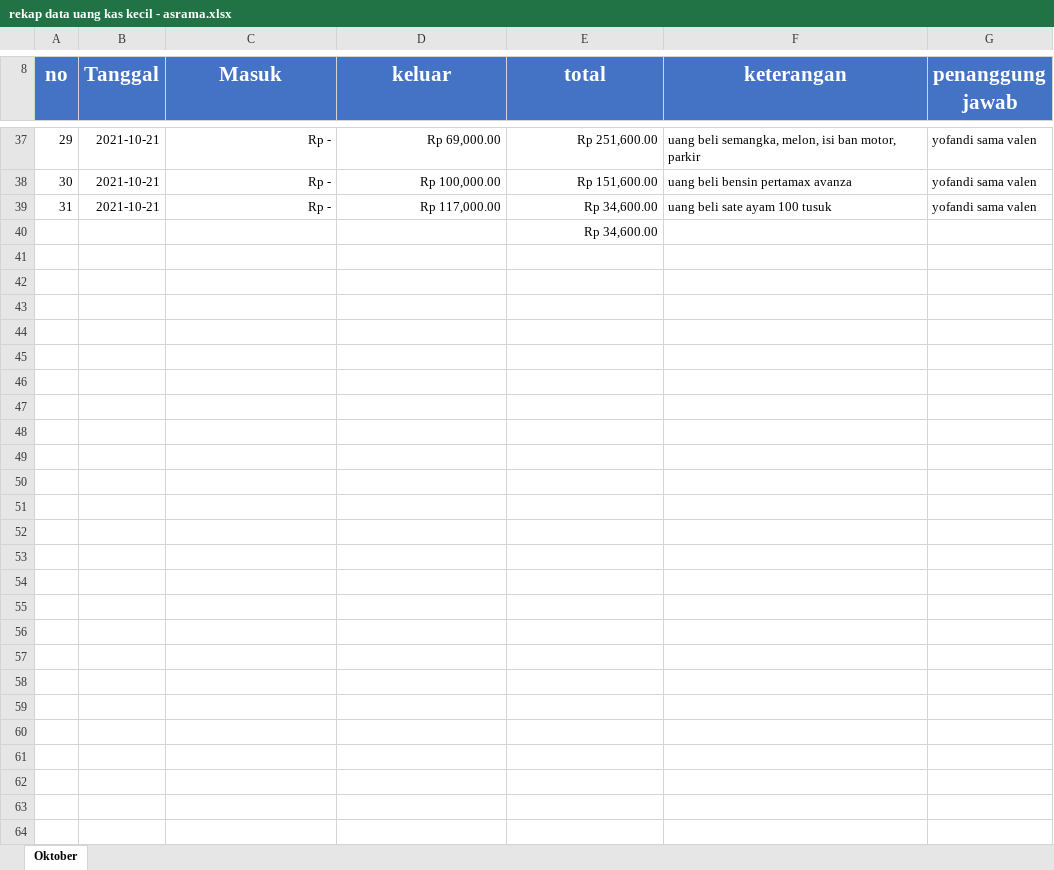
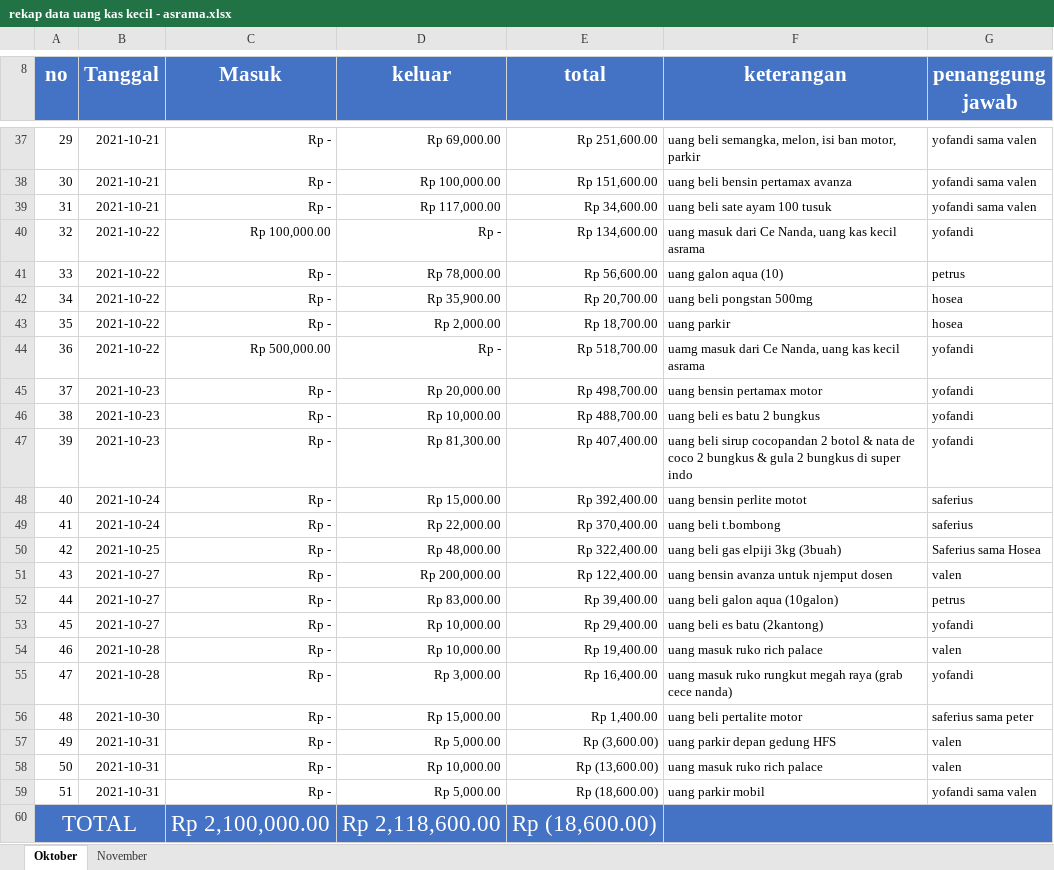
Before and after one commit to yofandi/uangasrama, an Excel workbook: rekap data uang kas kecil - asrama.xlsx, sheet Oktober, drawn as a sheet; only a part is shown, gaps mark what is left out; values as stored, in another font and other column widths than the file's, no borders; removed rows and columns are numbered as before the commit, all else as after; the diff names each change by its address in the sheet, - before the commit and + after, or states it on an @@ line.

Commit message:
update 05 11 2021

```diff
--- a/rekap data uang kas kecil - asrama.xlsx (sheet Oktober)
+++ b/rekap data uang kas kecil - asrama.xlsx (sheet Oktober)
+sheet tab: November
-row 40:  |  |  |  | Rp 34,600.00
+row 40: 32 | 2021-10-22 | Rp 100,000.00 | Rp - | Rp 134,600.00 | uang masuk dari Ce Nanda, uang kas kecil asrama | yofandi
+row 41: 33 | 2021-10-22 | Rp - | Rp 78,000.00 | Rp 56,600.00 | uang galon aqua (10) | petrus
+row 42: 34 | 2021-10-22 | Rp - | Rp 35,900.00 | Rp 20,700.00 | uang beli pongstan 500mg | hosea
+row 43: 35 | 2021-10-22 | Rp - | Rp 2,000.00 | Rp 18,700.00 | uang parkir | hosea
+row 44: 36 | 2021-10-22 | Rp 500,000.00 | Rp - | Rp 518,700.00 | uamg masuk dari Ce Nanda, uang kas kecil asrama | yofandi
+row 45: 37 | 2021-10-23 | Rp - | Rp 20,000.00 | Rp 498,700.00 | uang bensin pertamax motor | yofandi
+row 46: 38 | 2021-10-23 | Rp - | Rp 10,000.00 | Rp 488,700.00 | uang beli es batu 2 bungkus | yofandi
+row 47: 39 | 2021-10-23 | Rp - | Rp 81,300.00 | Rp 407,400.00 | uang beli sirup cocopandan 2 botol & nata de coco 2 bungkus & gula 2 bungkus di super indo | yofandi
+row 48: 40 | 2021-10-24 | Rp - | Rp 15,000.00 | Rp 392,400.00 | uang bensin perlite motot | saferius
+row 49: 41 | 2021-10-24 | Rp - | Rp 22,000.00 | Rp 370,400.00 | uang beli t.bombong | saferius
+row 50: 42 | 2021-10-25 | Rp - | Rp 48,000.00 | Rp 322,400.00 | uang beli gas elpiji 3kg (3buah) | Saferius sama Hosea
+row 51: 43 | 2021-10-27 | Rp - | Rp 200,000.00 | Rp 122,400.00 | uang bensin avanza untuk njemput dosen | valen
+row 52: 44 | 2021-10-27 | Rp - | Rp 83,000.00 | Rp 39,400.00 | uang beli galon aqua (10galon) | petrus
+row 53: 45 | 2021-10-27 | Rp - | Rp 10,000.00 | Rp 29,400.00 | uang beli es batu (2kantong) | yofandi
+row 54: 46 | 2021-10-28 | Rp - | Rp 10,000.00 | Rp 19,400.00 | uang masuk ruko rich palace | valen
+row 55: 47 | 2021-10-28 | Rp - | Rp 3,000.00 | Rp 16,400.00 | uang masuk ruko rungkut megah raya (grab cece nanda) | yofandi
+row 56: 48 | 2021-10-30 | Rp - | Rp 15,000.00 | Rp 1,400.00 | uang beli pertalite motor | saferius sama peter
+row 57: 49 | 2021-10-31 | Rp - | Rp 5,000.00 | Rp (3,600.00) | uang parkir depan gedung HFS | valen
+row 58: 50 | 2021-10-31 | Rp - | Rp 10,000.00 | Rp (13,600.00) | uang masuk ruko rich palace | valen
+row 59: 51 | 2021-10-31 | Rp - | Rp 5,000.00 | Rp (18,600.00) | uang parkir mobil | yofandi sama valen
+row 60: TOTAL |  | Rp 2,100,000.00 | Rp 2,118,600.00 | Rp (18,600.00)
```
